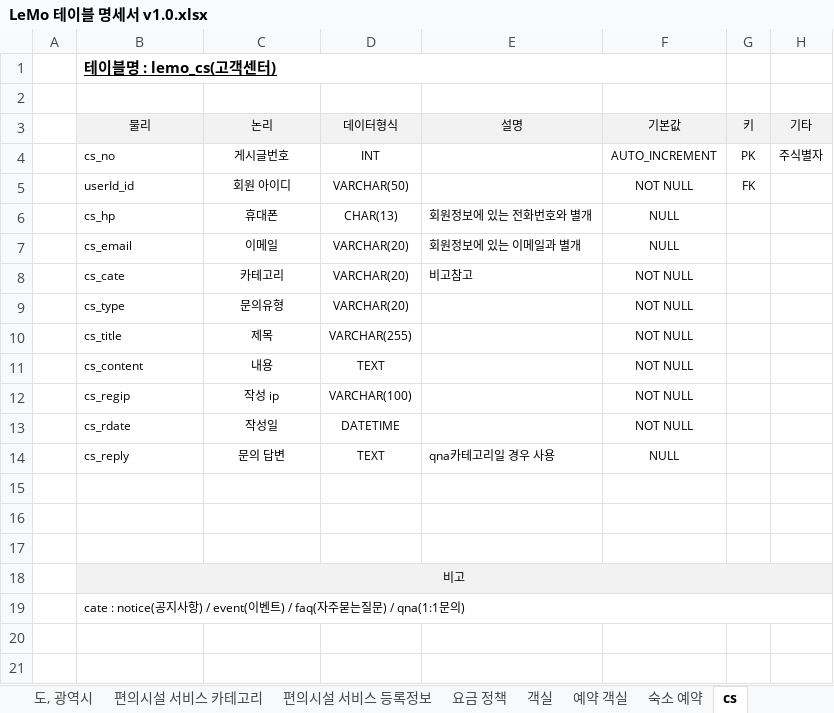
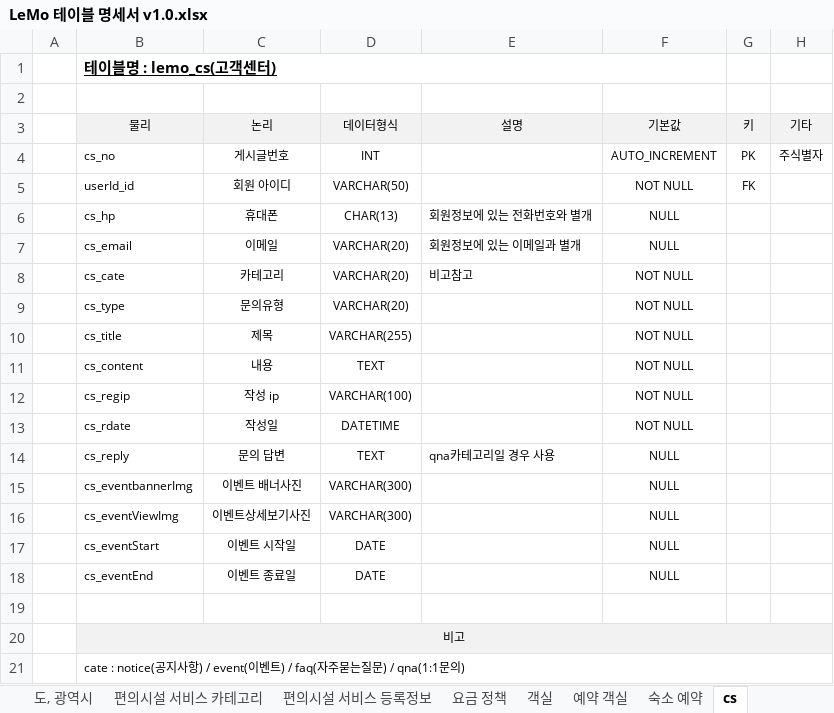
Before and after one commit to ooo3345sjh/LeMo, an Excel workbook: DB/LeMo 테이블 명세서 v1.0.xlsx, sheet cs, drawn as a sheet; values as stored, in another font and other column widths than the file's, no borders; the diff names each change by its address in the sheet, - before the commit and + after, or states it on an @@ line.

```diff
--- a/DB/LeMo 테이블 명세서 v1.0.xlsx (sheet cs)
+++ b/DB/LeMo 테이블 명세서 v1.0.xlsx (sheet cs)
-row 15: (empty)
+row 15:  | cs_eventbannerImg | 이벤트 배너사진 | VARCHAR(300) |  | NULL
-row 16: (empty)
+row 16:  | cs_eventViewImg | 이벤트상세보기사진 | VARCHAR(300) |  | NULL
+row 17:  | cs_eventStart | 이벤트 시작일 | DATE |  | NULL
+row 18:  | cs_eventEnd | 이벤트 종료일 | DATE |  | NULL
```
Also changed, not shown: sheet 약관, sheet 회원 아이디, sheet 숙소, sheet 회원, sheet 소셜 회원, sheet 판매자 문의, 1 more sheet, other sheet tabs, 3 other files.
